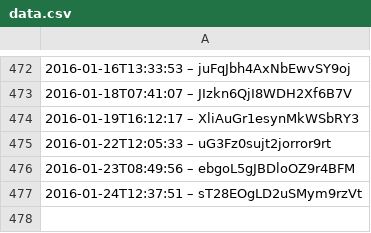
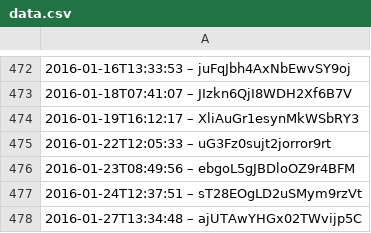
Before and after one commit to slunfuedrac/solana-trading-bot-v2, a CSV file: data.csv, drawn as a sheet; only a part is shown, gaps mark what is left out; the diff names each change by its address in the sheet, - before the commit and + after, or states it on an @@ line.

```diff
--- a/data.csv
+++ b/data.csv
+row 478: 2016-01-27T13:34:48 – ajUTAwYHGx02TWvijp5C
```
